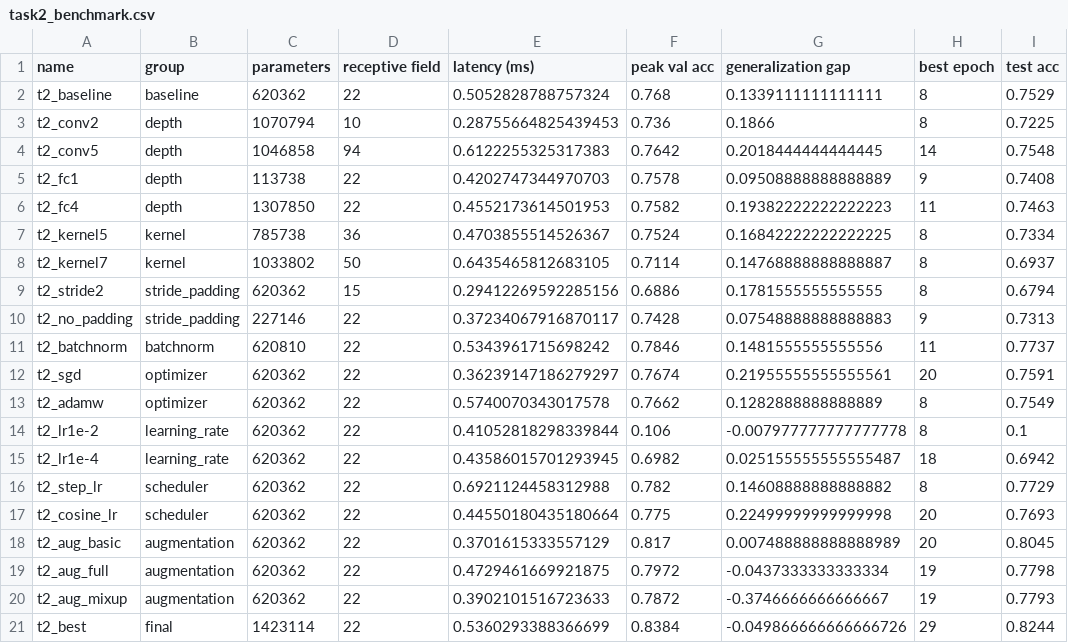
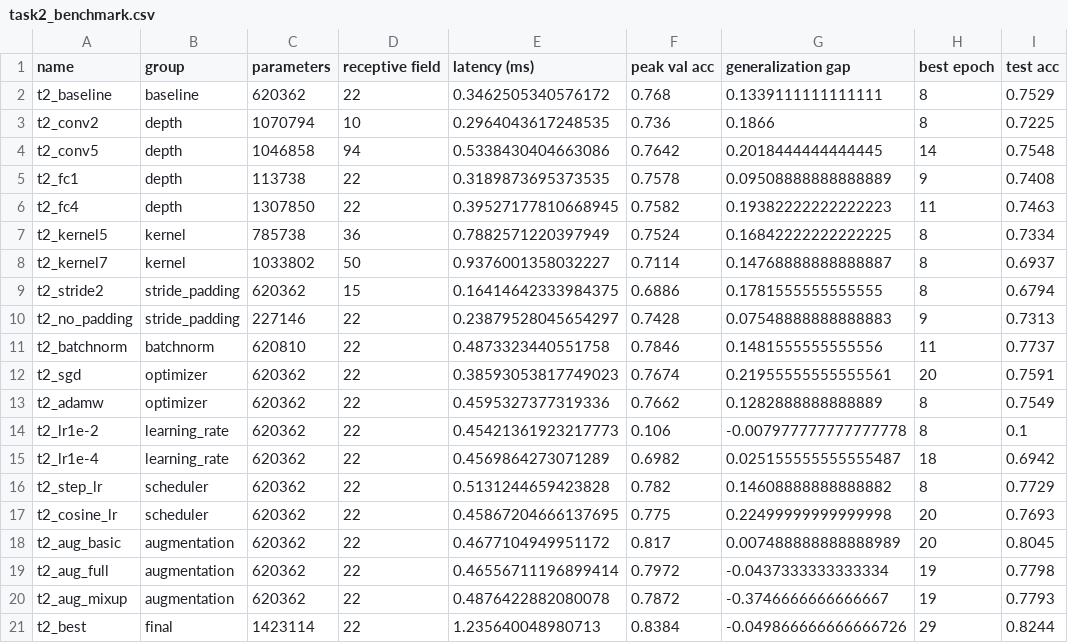
Before and after one commit to MohammedZaiter/ai, a CSV file: results/task2_benchmark.csv, drawn as a sheet; only a part is shown; the diff names each change by its address in the sheet, - before the commit and + after, or states it on an @@ line.

```diff
--- a/results/task2_benchmark.csv
+++ b/results/task2_benchmark.csv
-E2 (latency (ms)): 0.5052828788757324
+E2 (latency (ms)): 0.3462505340576172
-E3 (latency (ms)): 0.28755664825439453
+E3 (latency (ms)): 0.2964043617248535
-E4 (latency (ms)): 0.6122255325317383
+E4 (latency (ms)): 0.5338430404663086
-E5 (latency (ms)): 0.4202747344970703
+E5 (latency (ms)): 0.3189873695373535
-E6 (latency (ms)): 0.4552173614501953
+E6 (latency (ms)): 0.39527177810668945
-E7 (latency (ms)): 0.4703855514526367
+E7 (latency (ms)): 0.7882571220397949
-E8 (latency (ms)): 0.6435465812683105
+E8 (latency (ms)): 0.9376001358032227
-E9 (latency (ms)): 0.29412269592285156
+E9 (latency (ms)): 0.16414642333984375
-E10 (latency (ms)): 0.37234067916870117
+E10 (latency (ms)): 0.23879528045654297
-E11 (latency (ms)): 0.5343961715698242
+E11 (latency (ms)): 0.4873323440551758
-E12 (latency (ms)): 0.36239147186279297
+E12 (latency (ms)): 0.38593053817749023
-E13 (latency (ms)): 0.5740070343017578
+E13 (latency (ms)): 0.4595327377319336
-E14 (latency (ms)): 0.41052818298339844
+E14 (latency (ms)): 0.45421361923217773
-E15 (latency (ms)): 0.43586015701293945
+E15 (latency (ms)): 0.4569864273071289
-E16 (latency (ms)): 0.6921124458312988
+E16 (latency (ms)): 0.5131244659423828
-E17 (latency (ms)): 0.44550180435180664
+E17 (latency (ms)): 0.45867204666137695
-E18 (latency (ms)): 0.3701615333557129
+E18 (latency (ms)): 0.4677104949951172
-E19 (latency (ms)): 0.4729461669921875
+E19 (latency (ms)): 0.46556711196899414
-E20 (latency (ms)): 0.3902101516723633
+E20 (latency (ms)): 0.4876422882080078
-E21 (latency (ms)): 0.5360293388366699
+E21 (latency (ms)): 1.235640048980713
```
Also changed, not shown: results/task3_comparison.csv, 30 other files.
